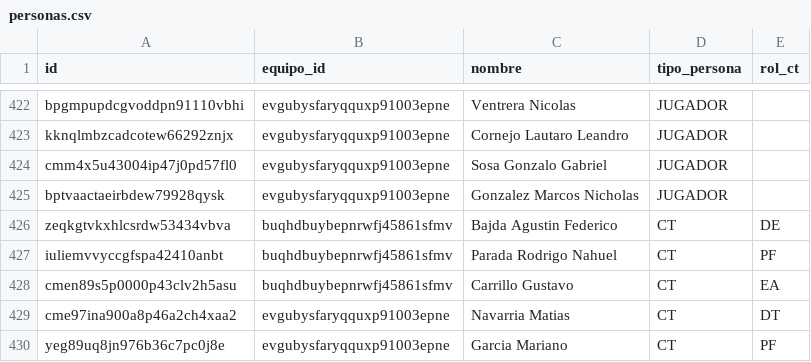
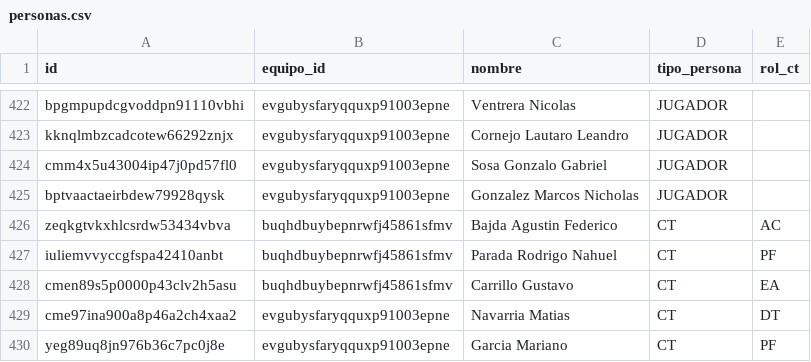
Before and after one commit to JuanPabloSamso1/Data-Fefusa, a CSV file: csv/personas.csv, drawn as a sheet; only a part is shown, gaps mark what is left out.

```diff
--- a/csv/personas.csv
+++ b/csv/personas.csv
@@ -425,3 +425,3 @@ cmm4x5u43004ip47j0pd57fl0,evgubysfaryqquxp91003epne,Sosa Gonzalo Gabriel,JUGADOR
 bptvaactaeirbdew79928qysk,evgubysfaryqquxp91003epne,Gonzalez Marcos Nicholas,JUGADOR,
-zeqkgtvkxhlcsrdw53434vbva,buqhdbuybepnrwfj45861sfmv,Bajda Agustin Federico,CT,DE
+zeqkgtvkxhlcsrdw53434vbva,buqhdbuybepnrwfj45861sfmv,Bajda Agustin Federico,CT,AC
 iuliemvvyccgfspa42410anbt,buqhdbuybepnrwfj45861sfmv,Parada Rodrigo Nahuel,CT,PF
```
